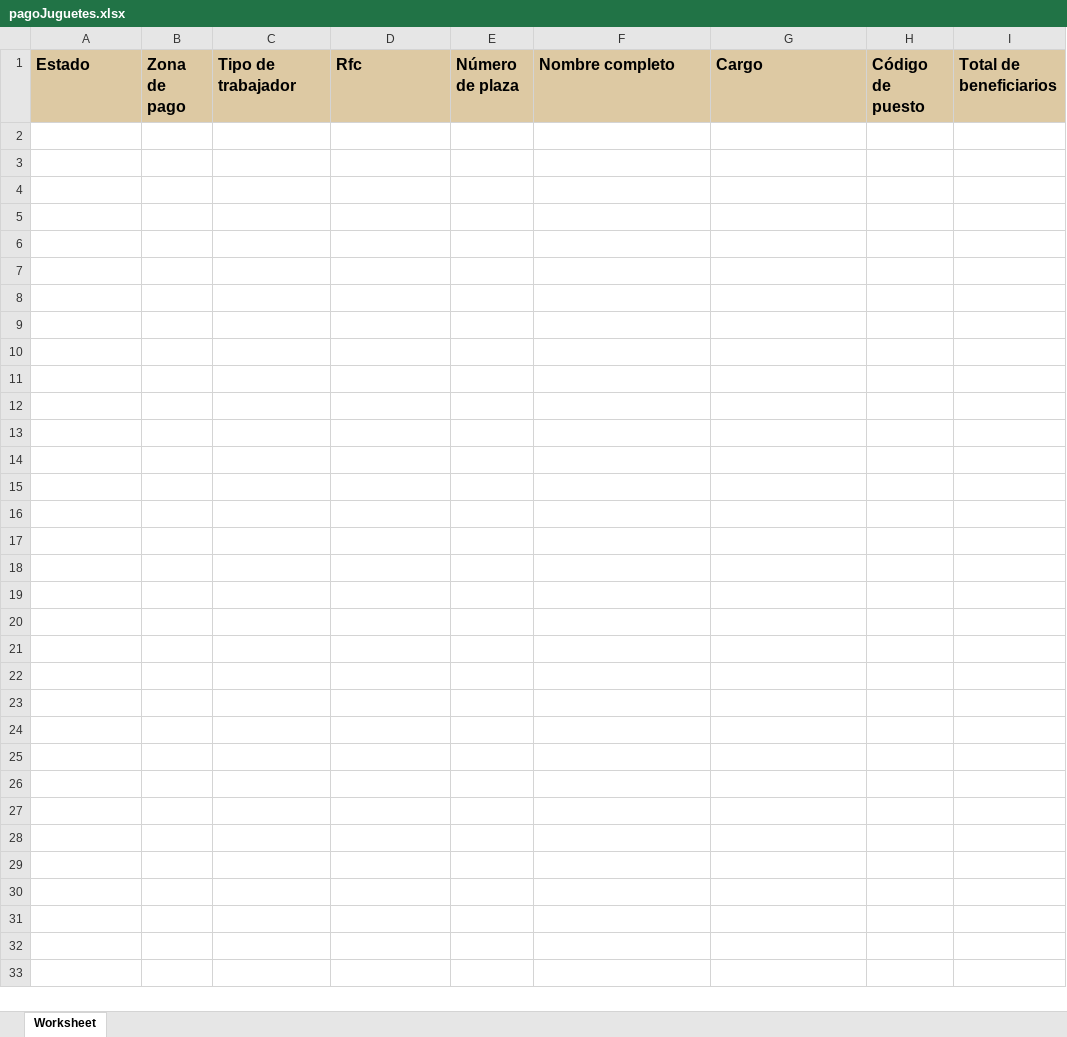
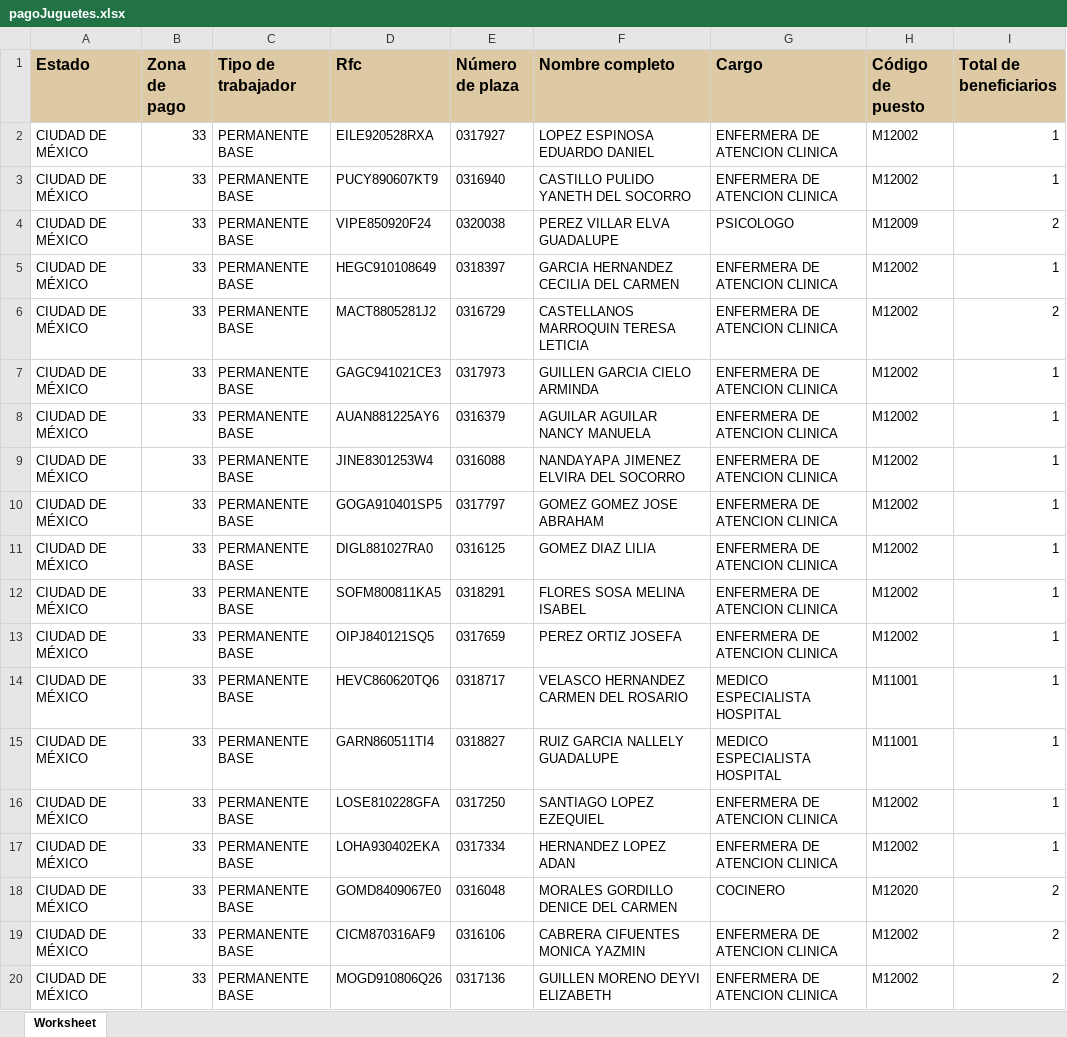
Before and after one commit to amontielg10/sirh, an Excel workbook: assets/documents/templateData/pagoJuguetes.xlsx, sheet Worksheet, drawn as a sheet; only a part is shown; values as stored, in another font and other column widths than the file's, no borders; the diff covers the shown part only; the diff names each change by its address in the sheet, - before the commit and + after, or states it on an @@ line.

```diff
--- a/assets/documents/templateData/pagoJuguetes.xlsx (sheet Worksheet)
+++ b/assets/documents/templateData/pagoJuguetes.xlsx (sheet Worksheet)
+row 2: CIUDAD DE MÉXICO | 33 | PERMANENTE BASE | EILE920528RXA | 0317927 | LOPEZ ESPINOSA EDUARDO DANIEL | ENFERMERA DE ATENCION CLINICA | M12002 | 1
+row 3: CIUDAD DE MÉXICO | 33 | PERMANENTE BASE | PUCY890607KT9 | 0316940 | CASTILLO PULIDO YANETH DEL SOCORRO | ENFERMERA DE ATENCION CLINICA | M12002 | 1
+row 4: CIUDAD DE MÉXICO | 33 | PERMANENTE BASE | VIPE850920F24 | 0320038 | PEREZ VILLAR ELVA GUADALUPE | PSICOLOGO | M12009 | 2
+row 5: CIUDAD DE MÉXICO | 33 | PERMANENTE BASE | HEGC910108649 | 0318397 | GARCIA HERNANDEZ CECILIA DEL CARMEN | ENFERMERA DE ATENCION CLINICA | M12002 | 1
+row 6: CIUDAD DE MÉXICO | 33 | PERMANENTE BASE | MACT8805281J2 | 0316729 | CASTELLANOS MARROQUIN TERESA LETICIA | ENFERMERA DE ATENCION CLINICA | M12002 | 2
+row 7: CIUDAD DE MÉXICO | 33 | PERMANENTE BASE | GAGC941021CE3 | 0317973 | GUILLEN GARCIA CIELO ARMINDA | ENFERMERA DE ATENCION CLINICA | M12002 | 1
+row 8: CIUDAD DE MÉXICO | 33 | PERMANENTE BASE | AUAN881225AY6 | 0316379 | AGUILAR AGUILAR NANCY MANUELA | ENFERMERA DE ATENCION CLINICA | M12002 | 1
+row 9: CIUDAD DE MÉXICO | 33 | PERMANENTE BASE | JINE8301253W4 | 0316088 | NANDAYAPA JIMENEZ ELVIRA DEL SOCORRO | ENFERMERA DE ATENCION CLINICA | M12002 | 1
+row 10: CIUDAD DE MÉXICO | 33 | PERMANENTE BASE | GOGA910401SP5 | 0317797 | GOMEZ GOMEZ JOSE ABRAHAM | ENFERMERA DE ATENCION CLINICA | M12002 | 1
+row 11: CIUDAD DE MÉXICO | 33 | PERMANENTE BASE | DIGL881027RA0 | 0316125 | GOMEZ DIAZ LILIA | ENFERMERA DE ATENCION CLINICA | M12002 | 1
+row 12: CIUDAD DE MÉXICO | 33 | PERMANENTE BASE | SOFM800811KA5 | 0318291 | FLORES SOSA MELINA ISABEL | ENFERMERA DE ATENCION CLINICA | M12002 | 1
+row 13: CIUDAD DE MÉXICO | 33 | PERMANENTE BASE | OIPJ840121SQ5 | 0317659 | PEREZ ORTIZ JOSEFA | ENFERMERA DE ATENCION CLINICA | M12002 | 1
+row 14: CIUDAD DE MÉXICO | 33 | PERMANENTE BASE | HEVC860620TQ6 | 0318717 | VELASCO HERNANDEZ CARMEN DEL ROSARIO | MEDICO ESPECIALISTA HOSPITAL | M11001 | 1
+row 15: CIUDAD DE MÉXICO | 33 | PERMANENTE BASE | GARN860511TI4 | 0318827 | RUIZ GARCIA NALLELY GUADALUPE | MEDICO ESPECIALISTA HOSPITAL | M11001 | 1
+row 16: CIUDAD DE MÉXICO | 33 | PERMANENTE BASE | LOSE810228GFA | 0317250 | SANTIAGO LOPEZ EZEQUIEL | ENFERMERA DE ATENCION CLINICA | M12002 | 1
+row 17: CIUDAD DE MÉXICO | 33 | PERMANENTE BASE | LOHA930402EKA | 0317334 | HERNANDEZ LOPEZ ADAN | ENFERMERA DE ATENCION CLINICA | M12002 | 1
+row 18: CIUDAD DE MÉXICO | 33 | PERMANENTE BASE | GOMD8409067E0 | 0316048 | MORALES GORDILLO DENICE DEL CARMEN | COCINERO | M12020 | 2
+row 19: CIUDAD DE MÉXICO | 33 | PERMANENTE BASE | CICM870316AF9 | 0316106 | CABRERA CIFUENTES MONICA YAZMIN | ENFERMERA DE ATENCION CLINICA | M12002 | 2
+row 20: CIUDAD DE MÉXICO | 33 | PERMANENTE BASE | MOGD910806Q26 | 0317136 | GUILLEN MORENO DEYVI ELIZABETH | ENFERMERA DE ATENCION CLINICA | M12002 | 2
```
Also changed, not shown: 132 added rows elsewhere in this sheet, 7 other files.
